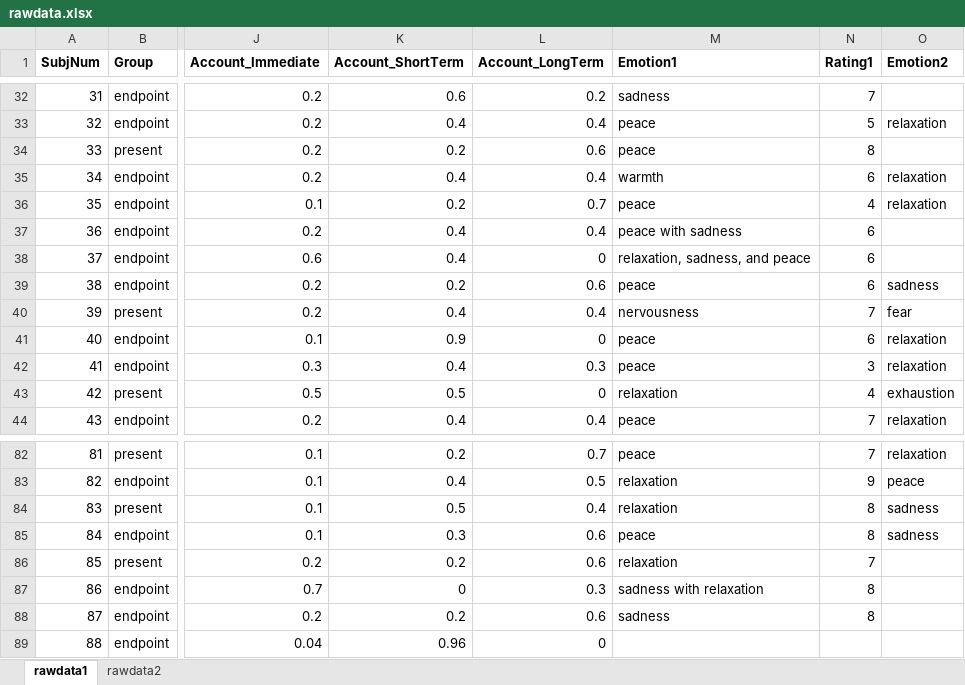
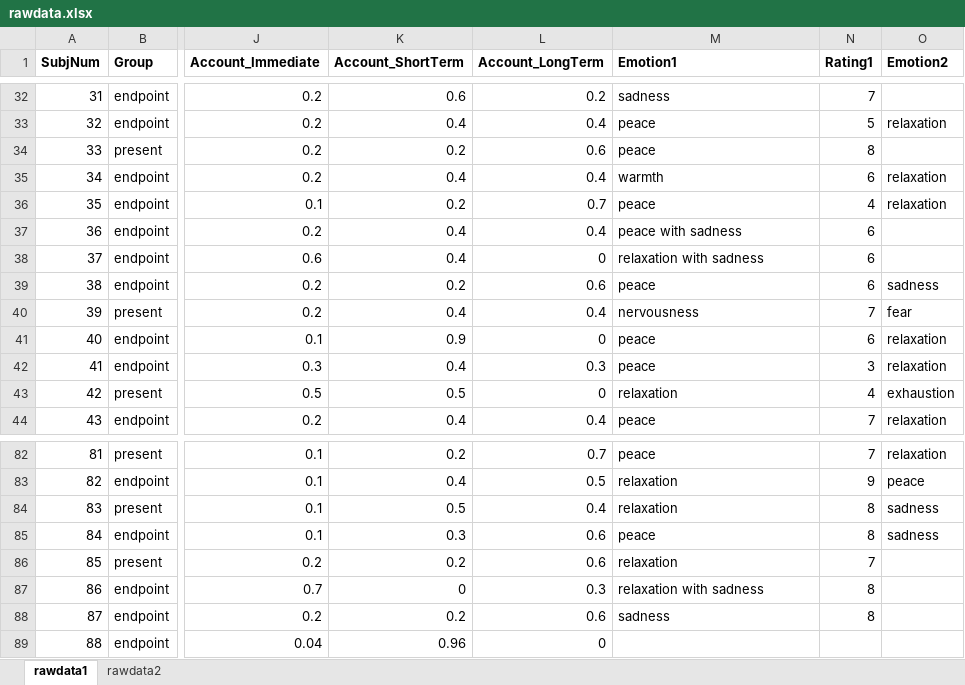
Before and after one commit to Cellphonexf/Temporal-Variations-in-Mindfulness, an Excel workbook: rawdata.xlsx, sheet rawdata1, drawn as a sheet; only a part is shown, gaps mark what is left out; values as stored, in another font and other column widths than the file's, no borders; conditional formats not drawn; the diff names each change by its address in the sheet, - before the commit and + after, or states it on an @@ line.

```diff
--- a/rawdata.xlsx (sheet rawdata1)
+++ b/rawdata.xlsx (sheet rawdata1)
-M38 (Emotion1): relaxation, sadness, and peace
+M38 (Emotion1): relaxation with sadness
-M87 (Emotion1): sadness with relaxation
+M87 (Emotion1): relaxation with sadness
```
Also changed, not shown: sheet rawdata2, 3 other files.
